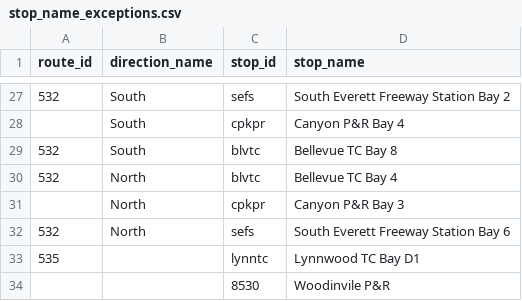
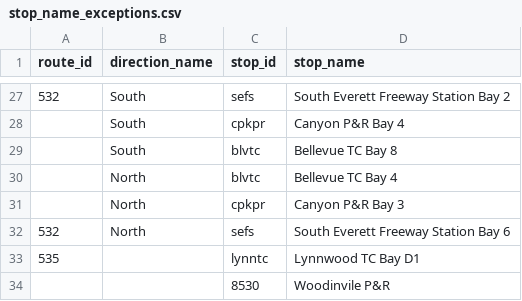
Before and after one commit to alexanderlew/alexanderlew.github.io, a CSV file: data/stop_name_exceptions.csv, drawn as a sheet; only a part is shown, gaps mark what is left out.

Commit message:
Update stop_name_exceptions.csv
correct 532, 535 at bellevue tc

```diff
--- a/data/stop_name_exceptions.csv
+++ b/data/stop_name_exceptions.csv
@@ -28,4 +28,4 @@ route_id,direction_name,stop_id,stop_name
 ,South,cpkpr,Canyon P&R Bay 4
-532,South,blvtc,Bellevue TC Bay 8
-532,North,blvtc,Bellevue TC Bay 4
+,South,blvtc,Bellevue TC Bay 8
+,North,blvtc,Bellevue TC Bay 4
 ,North,cpkpr,Canyon P&R Bay 3
```
